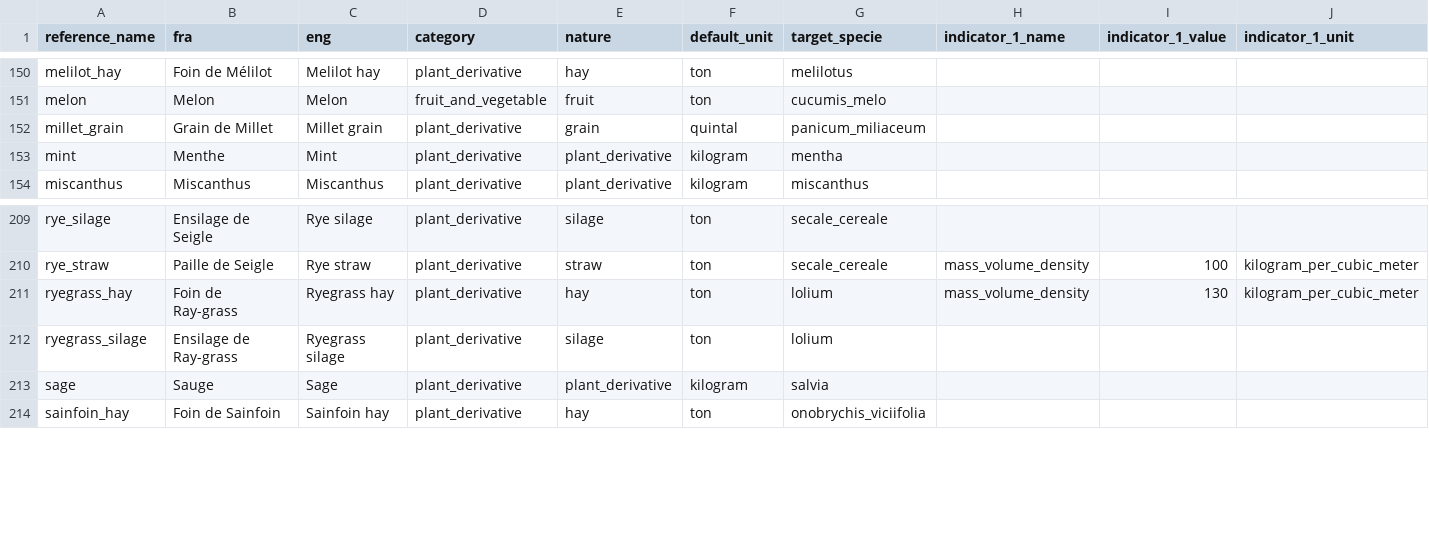
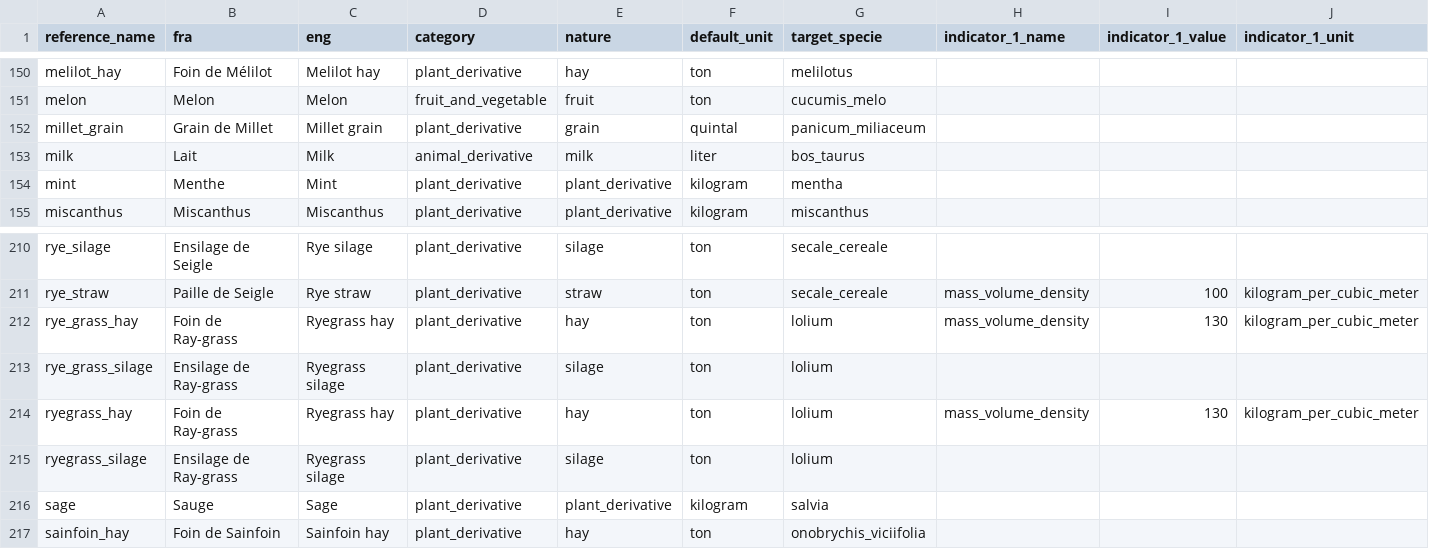
Before and after one commit to osfarm/lexicon, a CSV file: data/variants/variants - farm_products.csv, drawn as a sheet; only a part is shown, gaps mark what is left out; rows hold the shown columns only; the diff names each change by its address in the sheet, - before the commit and + after, or states it on an @@ line.

```diff
--- a/data/variants/variants - farm_products.csv
+++ b/data/variants/variants - farm_products.csv
+row 153: milk | Lait | Milk | animal_derivative | milk | liter | bos_taurus
+row 212: rye_grass_hay | Foin de Ray-grass | Ryegrass hay | plant_derivative | hay | ton | lolium | mass_volume_density | 130 | kilogram_per_cubic_meter
+row 213: rye_grass_silage | Ensilage de Ray-grass | Ryegrass silage | plant_derivative | silage | ton | lolium
```
Also changed, not shown: data/prices/prices - equipment_costs.csv, data/prices/prices - farm_product_costs.csv, 34 other files.
